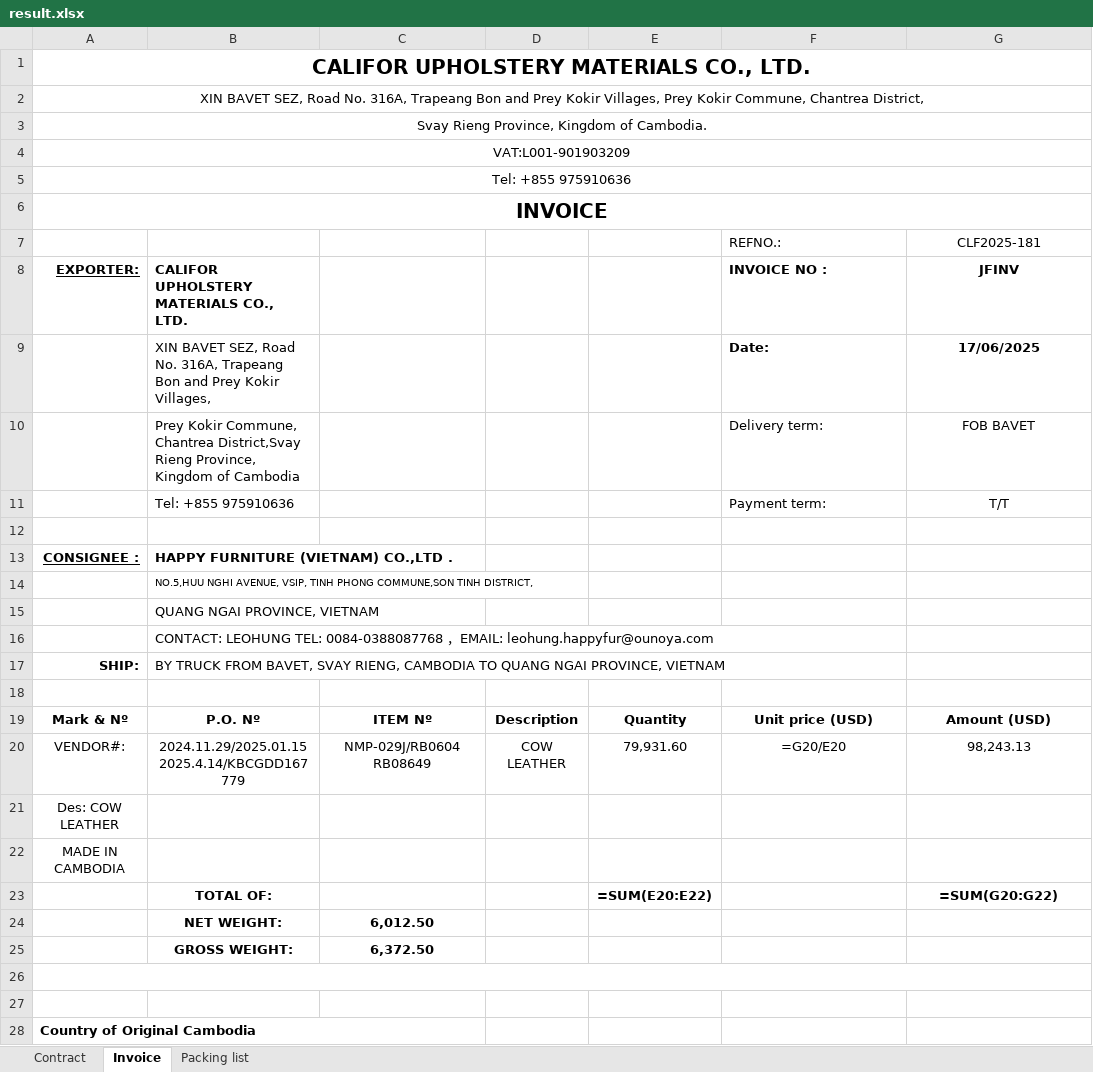
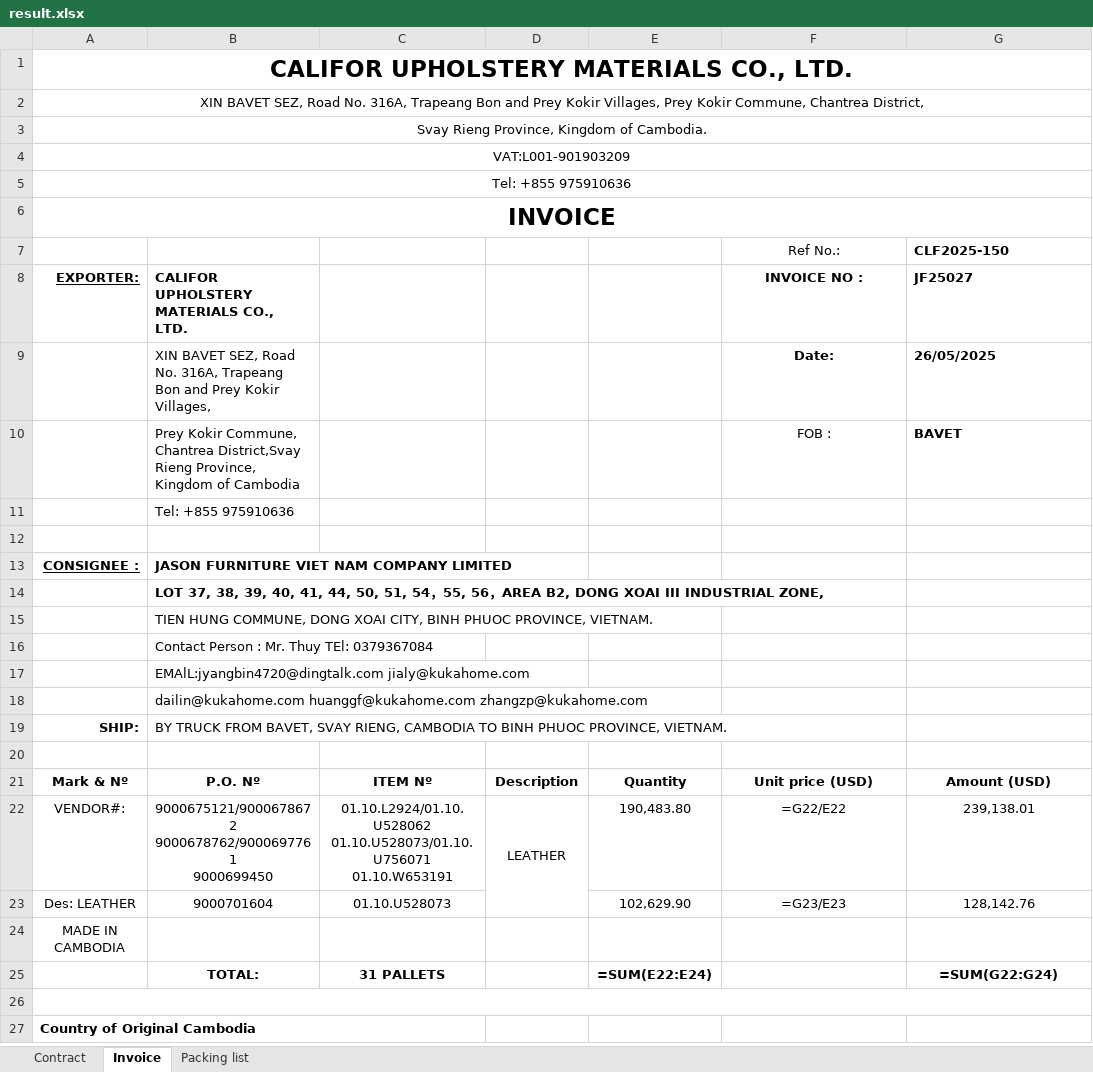
Before and after one commit to GiyoXD/automate-invoice, an Excel workbook: invoice_gen/result.xlsx, sheet Invoice, drawn as a sheet; only a part is shown; values as stored, in another font and other column widths than the file's, no borders; formulas without a stored value are shown as written; charts and pictures and conditional formats not drawn; removed rows and columns are numbered as before the commit, all else as after; ↵ is a line break in a cell; the diff covers the shown part only; the diff names each change by its address in the sheet, - before the commit and + after, or states it on an @@ line.

```diff
--- a/invoice_gen/result.xlsx (sheet Invoice)
+++ b/invoice_gen/result.xlsx (sheet Invoice)
@@ A1 text size: larger @@
@@ A6 text size: larger @@
-row 7:  |  |  |  |  | REFNO.: | CLF2025-181
+row 7:  |  |  |  |  | Ref No.: | CLF2025-150
-F8:F9 alignment: left
+F8:F9 alignment: center
-G8: JFINV
+G8: JF25027
-G8:G9 alignment: center
+G8:G9 alignment: left
-G9: 17/06/2025
+G9: 26/05/2025
-row 10:  | Prey Kokir Commune, Chantrea District,Svay Rieng Province, Kingdom of Cambodia |  |  |  | Delivery term: | FOB BAVET
-row 11:  | Tel: +855 975910636 |  |  |  | Payment term: | T/T
+row 10:  | Prey Kokir Commune, Chantrea District,Svay Rieng Province, Kingdom of Cambodia |  |  |  | FOB : | BAVET
+row 11:  | Tel: +855 975910636
-B13: HAPPY FURNITURE (VIETNAM) CO.,LTD .
+B13: JASON FURNITURE VIET NAM COMPANY LIMITED
-B14: NO.5,HUU NGHI AVENUE, VSIP, TINH PHONG COMMUNE,SON TINH DISTRICT,
+B14: LOT 37, 38, 39, 40, 41, 44, 50, 51, 54，55, 56，AREA B2, DONG XOAI III INDUSTRIAL ZONE,
@@ B14 text size: larger, bold: off → on @@
-B15: QUANG NGAI PROVINCE, VIETNAM
+B15: TIEN HUNG COMMUNE, DONG XOAI CITY, BINH PHUOC PROVINCE, VIETNAM.
-B16: CONTACT: LEOHUNG TEL: 0084-0388087768 ，EMAIL: leohung.happyfur@ounoya.com
+B16: Contact Person : Mr. Thuy TEl: 0379367084
+row 17:  | EMAlL:jyangbin4720@dingtalk.com jialy@kukahome.com
+row 18:  | dailin@kukahome.com huanggf@kukahome.com zhangzp@kukahome.com
-B19: …CAMBODIA TO QUANG NGAI PROVINCE, VIETNAM
+B19: …CAMBODIA TO BINH PHUOC PROVINCE, VIETNAM.
-row 20: VENDOR#: | 2024.11.29/2025.01.15 ↵ 2025.4.14/KBCGDD167779 | NMP-029J/RB0604 ↵ RB08649 | COW LEATHER | 79,931.60 | =G20/E20 | 98,243.13
-row 21: Des: COW LEATHER
+row 22: VENDOR#: | 9000675121/9000678672 ↵ 9000678762/9000697761 ↵ 9000699450 | 01.10.L2924/01.10.U528062 ↵ 01.10.U528073/01.10.U756071 ↵ 01.10.W653191 | LEATHER | 190,483.80 | =G22/E22 | 239,138.01
+row 23: Des: LEATHER | 9000701604 | 01.10.U528073 |  | 102,629.90 | =G23/E23 | 128,142.76
-row 23:  | TOTAL OF: |  |  | =SUM(E20:E22) |  | =SUM(G20:G22)
-row 24:  | NET WEIGHT: | 6,012.50
-row 25:  | GROSS WEIGHT: | 6,372.50
-A26:G26 merged
-row 25: (empty)
+row 25:  | TOTAL: | 31 PALLETS |  | =SUM(E22:E24) |  | =SUM(G22:G24)
+A26:G26 merged
```
Also changed, not shown: 4 added rows, 1 removed row, 1 edited cell, cell formats and merged cells elsewhere in this sheet, sheet Packing list, sheet Contract, charts or pictures, 3 other files.
